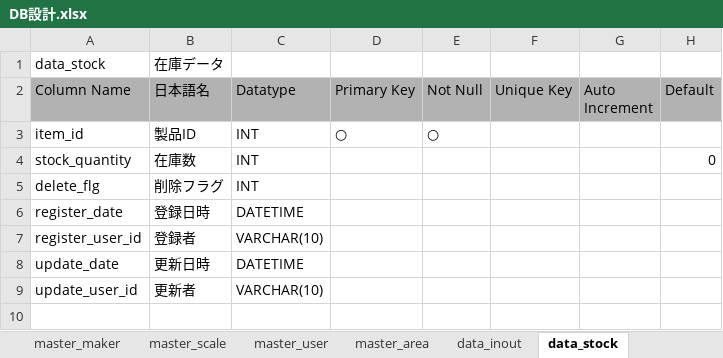
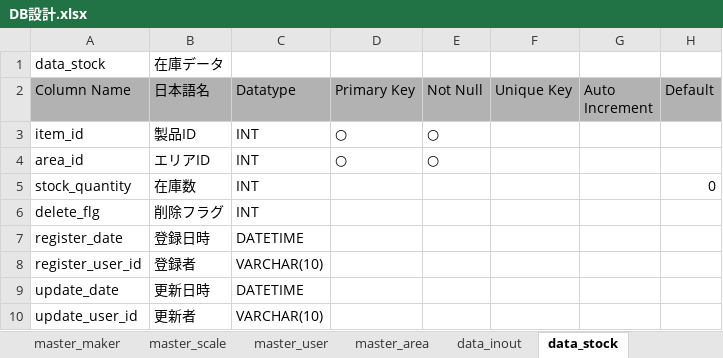
Before and after one commit to roja1988/88_WorkProduct, an Excel workbook: document/02_DB設計/DB設計.xlsx, sheet data_stock, drawn as a sheet; values as stored, in another font and other column widths than the file's, no borders; the diff names each change by its address in the sheet, - before the commit and + after, or states it on an @@ line.

```diff
--- a/document/02_DB設計/DB設計.xlsx (sheet data_stock)
+++ b/document/02_DB設計/DB設計.xlsx (sheet data_stock)
+row 4: area_id | エリアID | INT | ○ | ○
```
Also changed, not shown: 1 other file.
